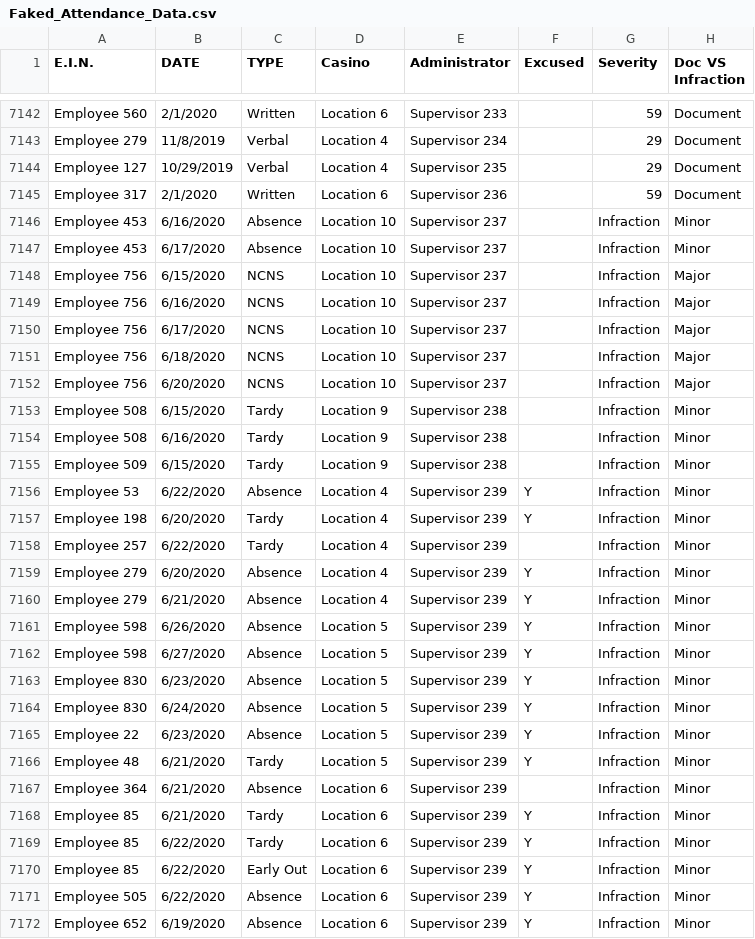
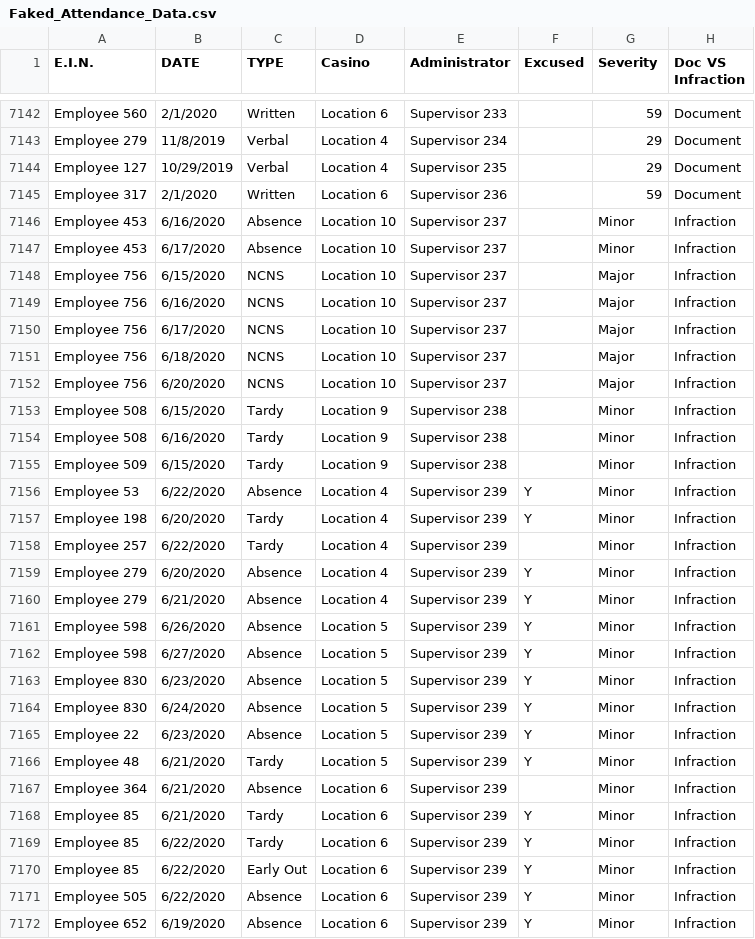
Before and after one commit to Danne-Paredes/Web-Design-Challenge, a CSV file: Resources/Faked_Attendance_Data.csv, drawn as a sheet; only a part is shown, gaps mark what is left out; the diff covers the shown part only.

```diff
--- a/Resources/Faked_Attendance_Data.csv
+++ b/Resources/Faked_Attendance_Data.csv
@@ -7145,28 +7145,28 @@ Employee 127,10/29/2019,Verbal,Location 4,Supervisor 235,,29,Document
 Employee 317,2/1/2020,Written,Location 6,Supervisor 236,,59,Document
-Employee 453,6/16/2020,Absence,Location 10,Supervisor 237,,Infraction,Minor
-Employee 453,6/17/2020,Absence,Location 10,Supervisor 237,,Infraction,Minor
-Employee 756,6/15/2020,NCNS,Location 10,Supervisor 237,,Infraction,Major
-Employee 756,6/16/2020,NCNS,Location 10,Supervisor 237,,Infraction,Major
-Employee 756,6/17/2020,NCNS,Location 10,Supervisor 237,,Infraction,Major
-Employee 756,6/18/2020,NCNS,Location 10,Supervisor 237,,Infraction,Major
-Employee 756,6/20/2020,NCNS,Location 10,Supervisor 237,,Infraction,Major
-Employee 508,6/15/2020,Tardy,Location 9,Supervisor 238,,Infraction,Minor
-Employee 508,6/16/2020,Tardy,Location 9,Supervisor 238,,Infraction,Minor
-Employee 509,6/15/2020,Tardy,Location 9,Supervisor 238,,Infraction,Minor
-Employee 53,6/22/2020,Absence,Location 4,Supervisor 239,Y,Infraction,Minor
-Employee 198,6/20/2020,Tardy,Location 4,Supervisor 239,Y,Infraction,Minor
-Employee 257,6/22/2020,Tardy,Location 4,Supervisor 239,,Infraction,Minor
-Employee 279,6/20/2020,Absence,Location 4,Supervisor 239,Y,Infraction,Minor
-Employee 279,6/21/2020,Absence,Location 4,Supervisor 239,Y,Infraction,Minor
-Employee 598,6/26/2020,Absence,Location 5,Supervisor 239,Y,Infraction,Minor
-Employee 598,6/27/2020,Absence,Location 5,Supervisor 239,Y,Infraction,Minor
-Employee 830,6/23/2020,Absence,Location 5,Supervisor 239,Y,Infraction,Minor
-Employee 830,6/24/2020,Absence,Location 5,Supervisor 239,Y,Infraction,Minor
-Employee 22,6/23/2020,Absence,Location 5,Supervisor 239,Y,Infraction,Minor
-Employee 48,6/21/2020,Tardy,Location 5,Supervisor 239,Y,Infraction,Minor
-Employee 364,6/21/2020,Absence,Location 6,Supervisor 239,,Infraction,Minor
-Employee 85,6/21/2020,Tardy,Location 6,Supervisor 239,Y,Infraction,Minor
-Employee 85,6/22/2020,Tardy,Location 6,Supervisor 239,Y,Infraction,Minor
-Employee 85,6/22/2020,Early Out,Location 6,Supervisor 239,Y,Infraction,Minor
-Employee 505,6/22/2020,Absence,Location 6,Supervisor 239,Y,Infraction,Minor
-Employee 652,6/19/2020,Absence,Location 6,Supervisor 239,Y,Infraction,Minor
+Employee 453,6/16/2020,Absence,Location 10,Supervisor 237,,Minor,Infraction
+Employee 453,6/17/2020,Absence,Location 10,Supervisor 237,,Minor,Infraction
+Employee 756,6/15/2020,NCNS,Location 10,Supervisor 237,,Major,Infraction
+Employee 756,6/16/2020,NCNS,Location 10,Supervisor 237,,Major,Infraction
+Employee 756,6/17/2020,NCNS,Location 10,Supervisor 237,,Major,Infraction
+Employee 756,6/18/2020,NCNS,Location 10,Supervisor 237,,Major,Infraction
+Employee 756,6/20/2020,NCNS,Location 10,Supervisor 237,,Major,Infraction
+Employee 508,6/15/2020,Tardy,Location 9,Supervisor 238,,Minor,Infraction
+Employee 508,6/16/2020,Tardy,Location 9,Supervisor 238,,Minor,Infraction
+Employee 509,6/15/2020,Tardy,Location 9,Supervisor 238,,Minor,Infraction
+Employee 53,6/22/2020,Absence,Location 4,Supervisor 239,Y,Minor,Infraction
+Employee 198,6/20/2020,Tardy,Location 4,Supervisor 239,Y,Minor,Infraction
+Employee 257,6/22/2020,Tardy,Location 4,Supervisor 239,,Minor,Infraction
+Employee 279,6/20/2020,Absence,Location 4,Supervisor 239,Y,Minor,Infraction
+Employee 279,6/21/2020,Absence,Location 4,Supervisor 239,Y,Minor,Infraction
+Employee 598,6/26/2020,Absence,Location 5,Supervisor 239,Y,Minor,Infraction
+Employee 598,6/27/2020,Absence,Location 5,Supervisor 239,Y,Minor,Infraction
+Employee 830,6/23/2020,Absence,Location 5,Supervisor 239,Y,Minor,Infraction
+Employee 830,6/24/2020,Absence,Location 5,Supervisor 239,Y,Minor,Infraction
+Employee 22,6/23/2020,Absence,Location 5,Supervisor 239,Y,Minor,Infraction
+Employee 48,6/21/2020,Tardy,Location 5,Supervisor 239,Y,Minor,Infraction
+Employee 364,6/21/2020,Absence,Location 6,Supervisor 239,,Minor,Infraction
+Employee 85,6/21/2020,Tardy,Location 6,Supervisor 239,Y,Minor,Infraction
+Employee 85,6/22/2020,Tardy,Location 6,Supervisor 239,Y,Minor,Infraction
+Employee 85,6/22/2020,Early Out,Location 6,Supervisor 239,Y,Minor,Infraction
+Employee 505,6/22/2020,Absence,Location 6,Supervisor 239,Y,Minor,Infraction
+Employee 652,6/19/2020,Absence,Location 6,Supervisor 239,Y,Minor,Infraction
```
Also changed, not shown: 24 edited cells elsewhere in this file, 29 other files.
